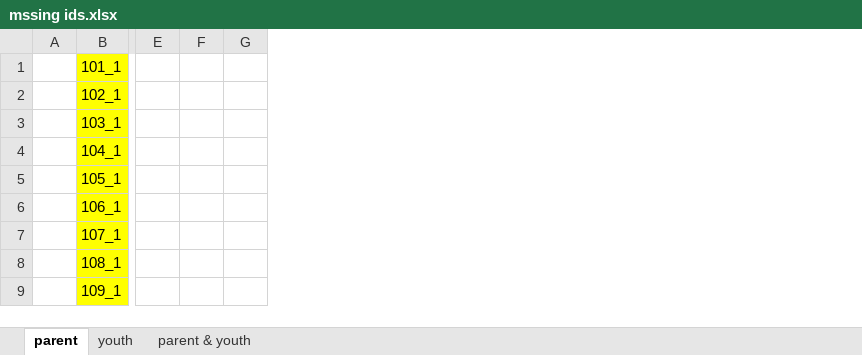
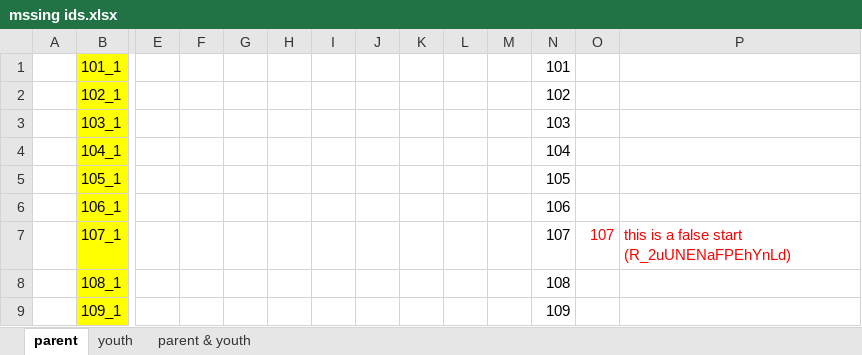
Before and after one commit to Alegarisa/juntos, an Excel workbook: scripts/mssing ids.xlsx, sheet parent, drawn as a sheet; only a part is shown, gaps mark what is left out; values as stored, in another font and other column widths than the file's, no borders; the diff names each change by its address in the sheet, - before the commit and + after, or states it on an @@ line.

Commit message:
missing ids wave 3 check

```diff
--- a/scripts/mssing ids.xlsx (sheet parent)
+++ b/scripts/mssing ids.xlsx (sheet parent)
+column H, empty
+column I, empty
+column J, empty
+column K, empty
+column L, empty
+column M, empty
+column N, rows 1-9: 101 | 102 | 103 | 104 | 105 | 106 | 107 | 108 | 109
+column O, row 7: 107
+column P, row 7: this is a false start (R_2uUNENaFPEhYnLd)
```
